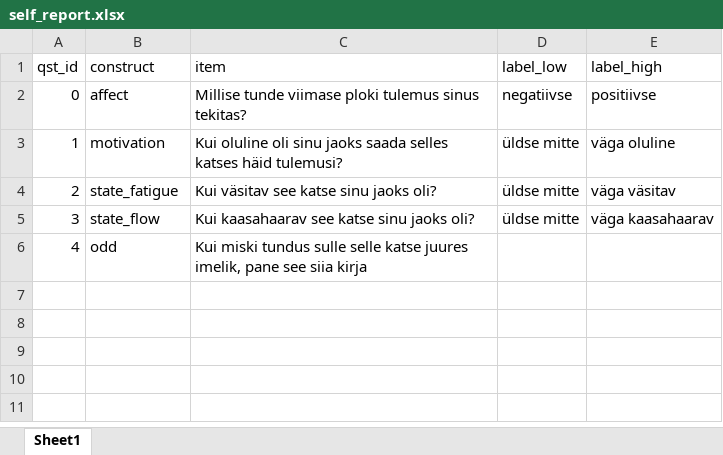
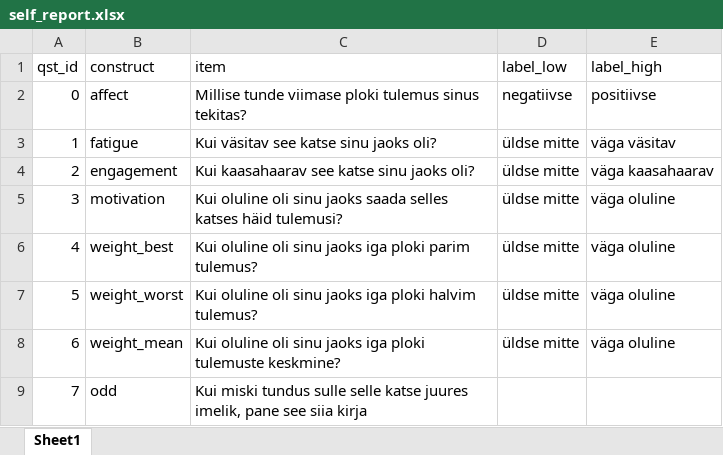
Before and after one commit to richardnaar/MDT-21, an Excel workbook: self_report.xlsx, sheet Sheet1, drawn as a sheet; values as stored, in another font and other column widths than the file's, no borders; removed rows and columns are numbered as before the commit, all else as after; the diff names each change by its address in the sheet, - before the commit and + after, or states it on an @@ line.

```diff
--- a/self_report.xlsx (sheet Sheet1)
+++ b/self_report.xlsx (sheet Sheet1)
+row 3: 1 | fatigue | Kui väsitav see katse sinu jaoks oli? | üldse mitte | väga väsitav
+row 4: 2 | engagement | Kui kaasahaarav see katse sinu jaoks oli? | üldse mitte | väga kaasahaarav
@@ column A (qst_id) renumbered from row 5 down @@
-row 4: 2 | state_fatigue | Kui väsitav see katse sinu jaoks oli? | üldse mitte | väga väsitav
-row 5: 3 | state_flow | Kui kaasahaarav see katse sinu jaoks oli? | üldse mitte | väga kaasahaarav
+row 6: 4 | weight_best | Kui oluline oli sinu jaoks iga ploki parim tulemus? | üldse mitte | väga oluline
+row 7: 5 | weight_worst | Kui oluline oli sinu jaoks iga ploki halvim tulemus? | üldse mitte | väga oluline
+row 8: 6 | weight_mean | Kui oluline oli sinu jaoks iga ploki tulemuste keskmine? | üldse mitte | väga oluline
```
Also changed, not shown: blocks1.xlsx.
